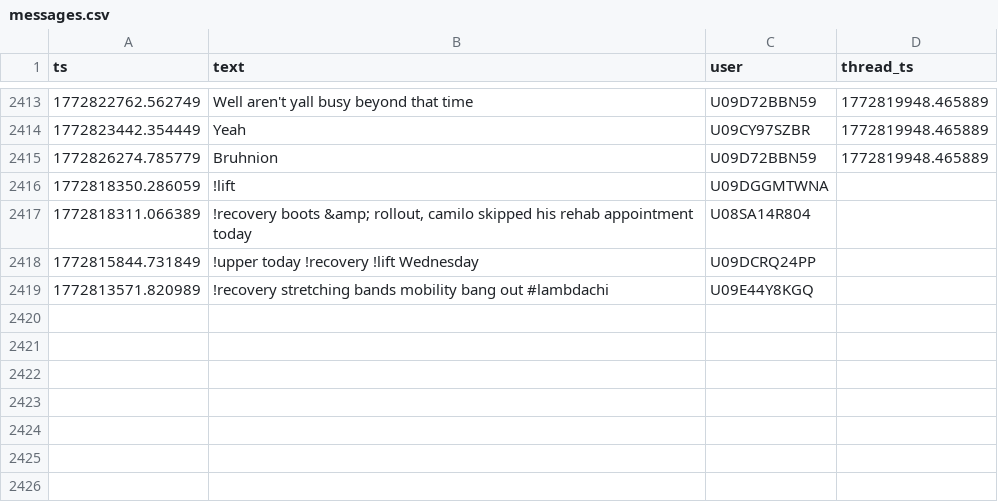
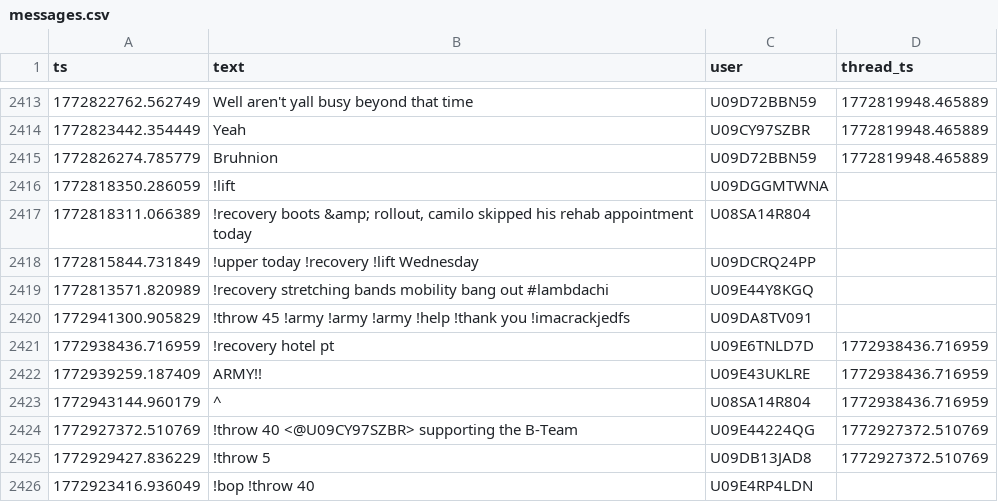
Before and after one commit to MGreenberg58/slackbot-main, a CSV file: messages.csv, drawn as a sheet; only a part is shown, gaps mark what is left out; the diff covers the shown part only; the diff names each change by its address in the sheet, - before the commit and + after, or states it on an @@ line.

```diff
--- a/messages.csv
+++ b/messages.csv
+row 2420: 1772941300.905829 | !throw 45 !army !army !army !help !thank you !imacrackjedfs | U09DA8TV091
+row 2421: 1772938436.716959 | !recovery hotel pt | U09E6TNLD7D | 1772938436.716959
+row 2422: 1772939259.187409 | ARMY!! | U09E43UKLRE | 1772938436.716959
+row 2423: 1772943144.960179 | ^ | U08SA14R804 | 1772938436.716959
+row 2424: 1772927372.510769 | !throw 40 <@U09CY97SZBR> supporting the B-Team | U09E44224QG | 1772927372.510769
+row 2425: 1772929427.836229 | !throw 5 | U09DB13JAD8 | 1772927372.510769
+row 2426: 1772923416.936049 | !bop !throw 40 | U09E4RP4LDN
```
Also changed, not shown: 7 added rows elsewhere in this file.
